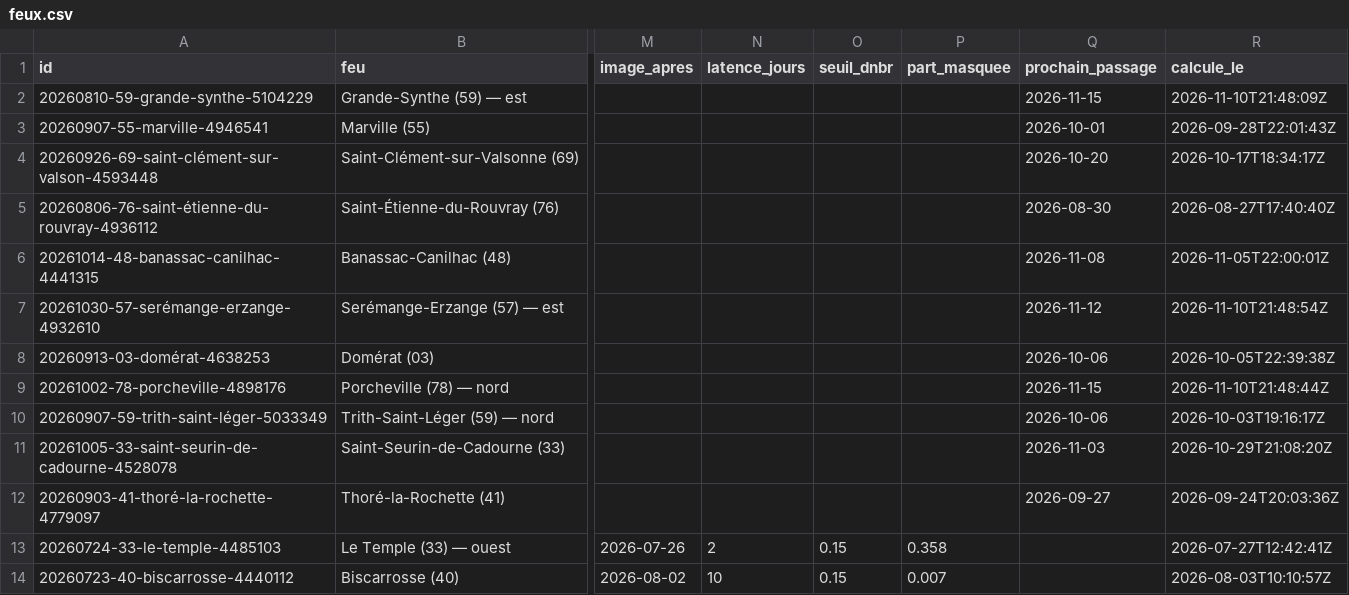
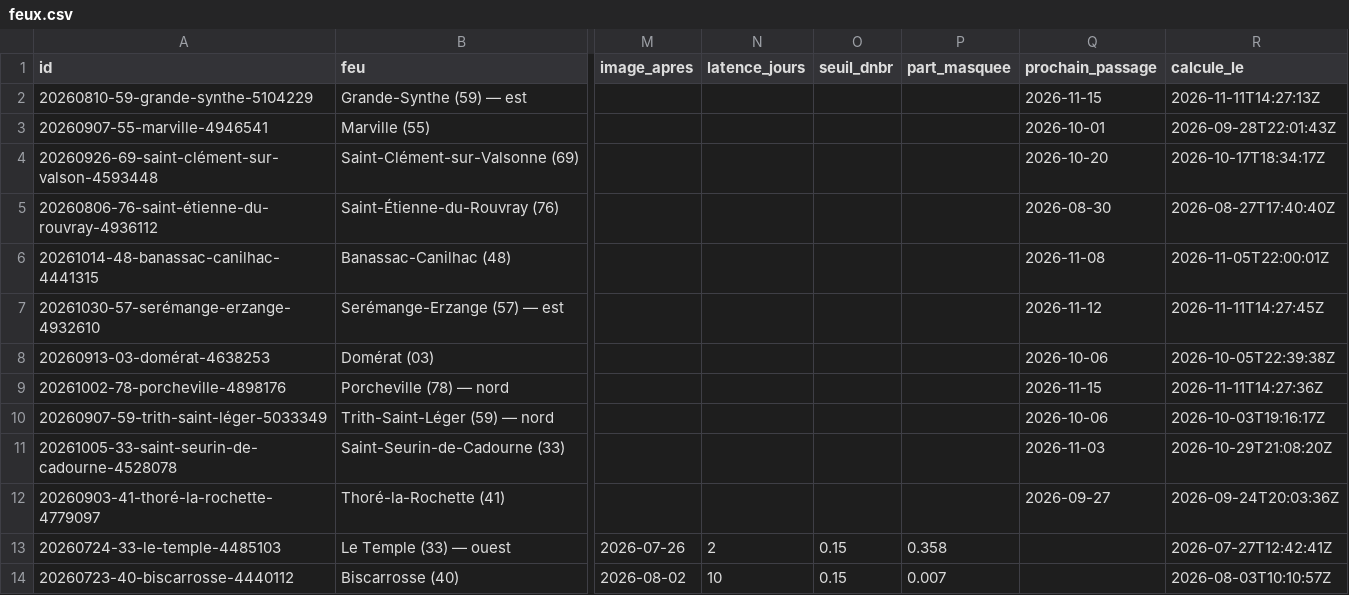
Before and after one commit to r0bp3nguin/brulis, a CSV file: site/data/feux.csv, drawn as a sheet; only a part is shown, gaps mark what is left out; the diff names each change by its address in the sheet, - before the commit and + after, or states it on an @@ line.

```diff
--- a/site/data/feux.csv
+++ b/site/data/feux.csv
-R2 (calcule_le): 2026-11-10T21:48:09Z
+R2 (calcule_le): 2026-11-11T14:27:13Z
-R7 (calcule_le): 2026-11-10T21:48:54Z
+R7 (calcule_le): 2026-11-11T14:27:45Z
-R9 (calcule_le): 2026-11-10T21:48:44Z
+R9 (calcule_le): 2026-11-11T14:27:36Z
```
Also changed, not shown: 9 other files.
